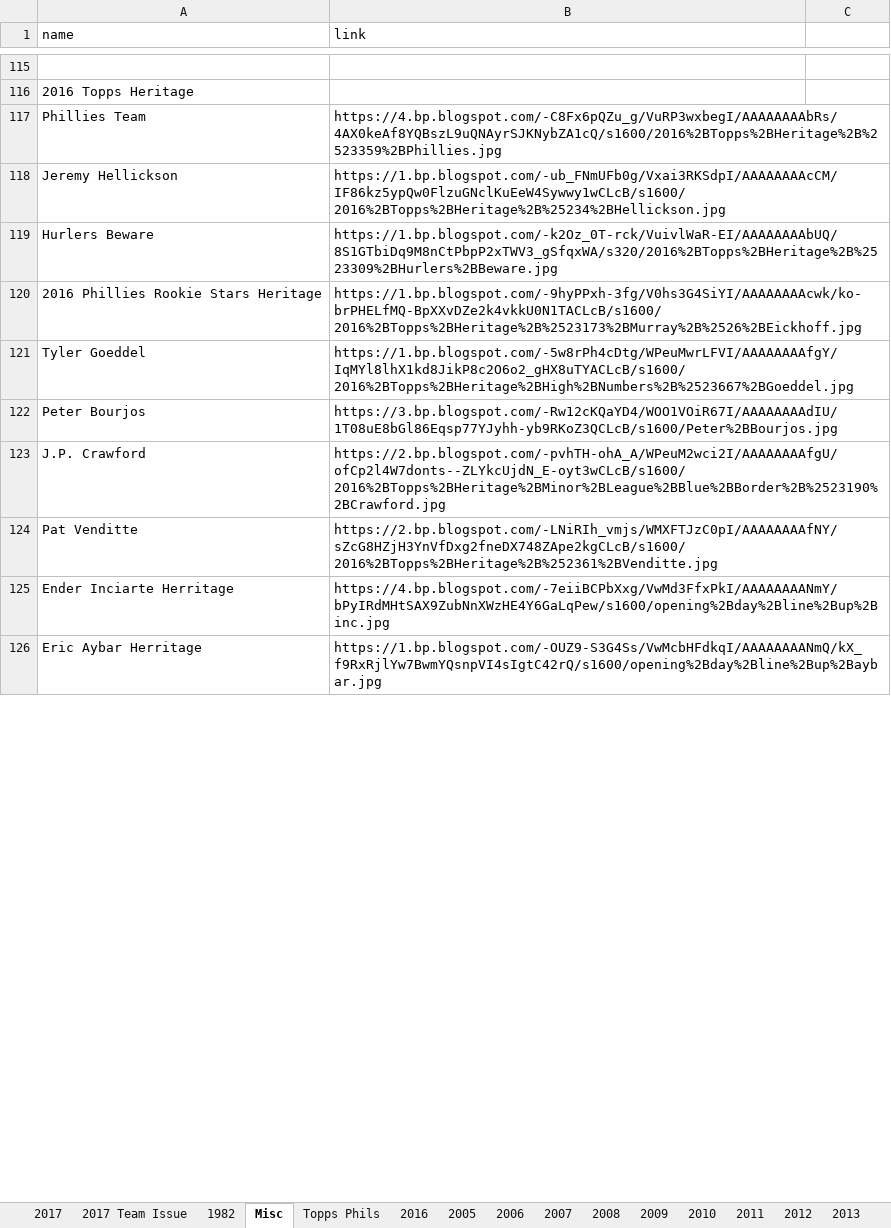
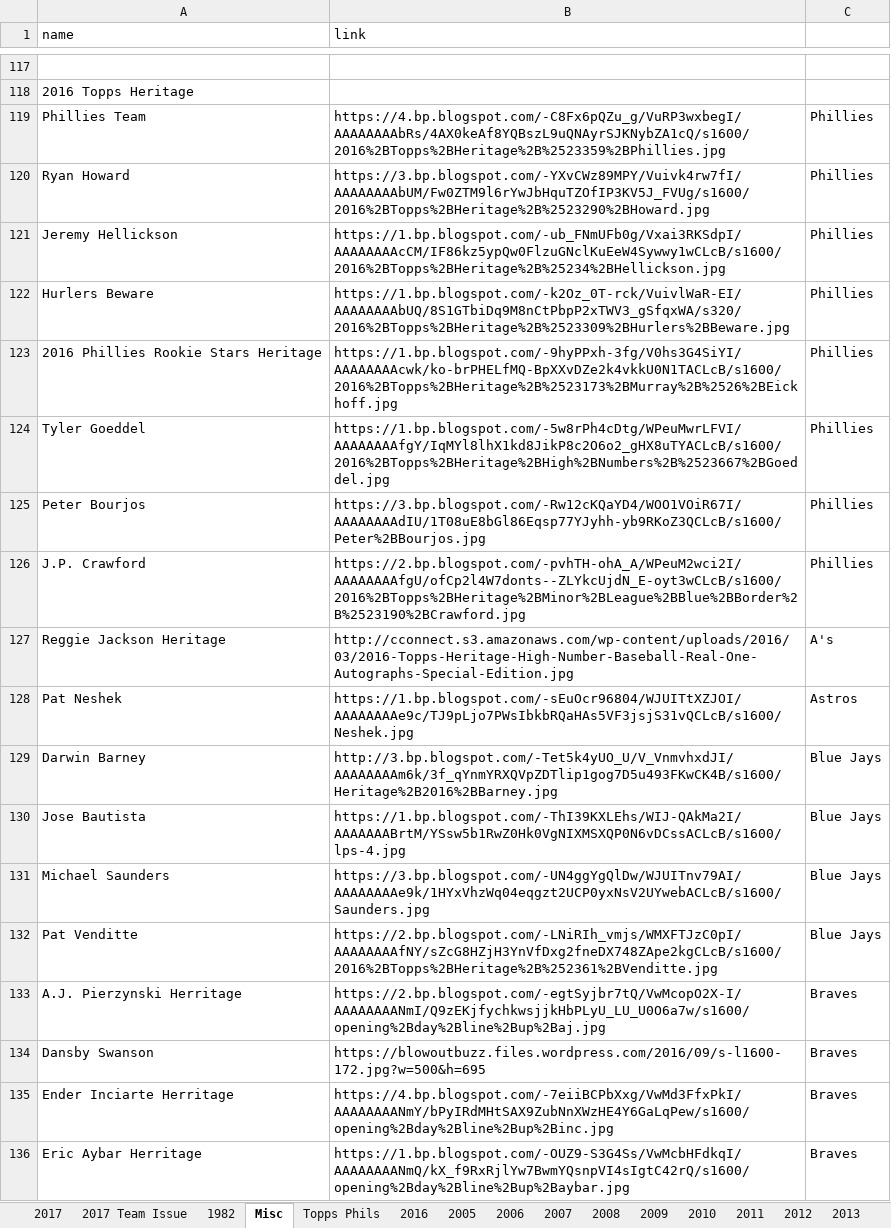
Before and after one commit to Wolfbane50/myApp, an Excel workbook: chachis.xlsx, sheet Misc, drawn as a sheet; only a part is shown, gaps mark what is left out; values as stored, in another font and other column widths than the file's, no borders; addresses are those after the commit; the diff covers the shown part only; the diff names each change by its address in the sheet, - before the commit and + after, or states it on an @@ line.

```diff
--- a/chachis.xlsx (sheet Misc)
+++ b/chachis.xlsx (sheet Misc)
-C119: (empty)
+C119: Phillies
+row 120: Ryan Howard | https://3.bp.blogspot.com/-YXvCWz89MPY/Vuivk4rw7fI/AAAAAAAAbUM/Fw0ZTM9l6rYwJbHquTZOfIP3KV5J_FVUg/s1600/2016%2BTopps%2BHeritage%2B%2523290%2BHoward.jpg | Phillies
-C121:C126: (empty)
+C121:C126: Phillies
+row 127: Reggie Jackson Heritage | http://cconnect.s3.amazonaws.com/wp-content/uploads/2016/03/2016-Topps-Heritage-High-Number-Baseball-Real-One-Autographs-Special-Edition.jpg | A's
+row 128: Pat Neshek | https://1.bp.blogspot.com/-sEuOcr96804/WJUITtXZJOI/AAAAAAAAe9c/TJ9pLjo7PWsIbkbRQaHAs5VF3jsjS31vQCLcB/s1600/Neshek.jpg | Astros
+row 129: Darwin Barney | http://3.bp.blogspot.com/-Tet5k4yUO_U/V_VnmvhxdJI/AAAAAAAAm6k/3f_qYnmYRXQVpZDTlip1gog7D5u493FKwCK4B/s1600/Heritage%2B2016%2BBarney.jpg | Blue Jays
+row 130: Jose Bautista | https://1.bp.blogspot.com/-ThI39KXLEhs/WIJ-QAkMa2I/AAAAAAABrtM/YSsw5b1RwZ0Hk0VgNIXMSXQP0N6vDCssACLcB/s1600/lps-4.jpg | Blue Jays
+row 131: Michael Saunders | https://3.bp.blogspot.com/-UN4ggYgQlDw/WJUITnv79AI/AAAAAAAAe9k/1HYxVhzWq04eqgzt2UCP0yxNsV2UYwebACLcB/s1600/Saunders.jpg | Blue Jays
-C132: (empty)
+C132: Blue Jays
+row 133: A.J. Pierzynski Herritage | https://2.bp.blogspot.com/-egtSyjbr7tQ/VwMcopO2X-I/AAAAAAAANmI/Q9zEKjfychkwsjjkHbPLyU_LU_U0O6a7w/s1600/opening%2Bday%2Bline%2Bup%2Baj.jpg | Braves
+row 134: Dansby Swanson | https://blowoutbuzz.files.wordpress.com/2016/09/s-l1600-172.jpg?w=500&h=695 | Braves
-C135:C136: (empty)
+C135:C136: Braves
```
Also changed, not shown: other rows of this sheet, sheet 2017, 1 other file.
